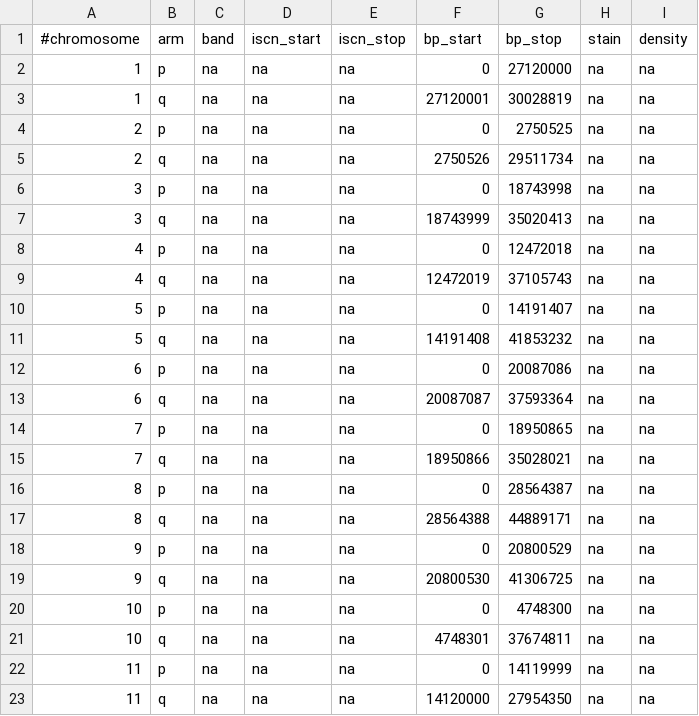
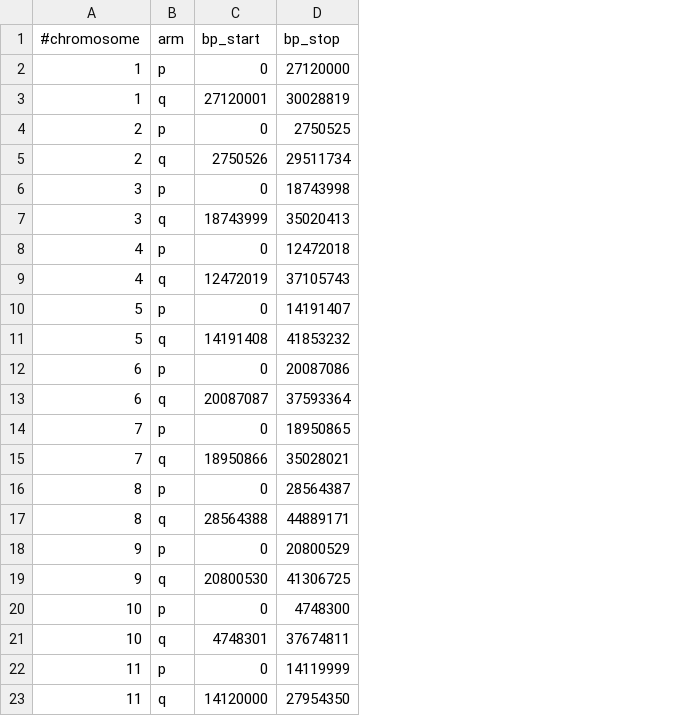
Before and after one commit to eweitz/ideogram, a TSV file: data/bands/ncbi/ideogram_banana_v0.1.tsv, drawn as a sheet; the diff names each change by its address in the sheet, - before the commit and + after, or states it on an @@ line.

Commit message:
Consolidate PHP band script in 'ploidy' to existing Python script; simplify TSV

```diff
--- a/data/bands/ncbi/ideogram_banana_v0.1.tsv
+++ b/data/bands/ncbi/ideogram_banana_v0.1.tsv
-column C (band), rows 2-23: all na
-column D (iscn_start), rows 2-23: all na
-column E (iscn_stop), rows 2-23: all na
-column H (stain), rows 2-23: all na
-column I (density), rows 2-23: all na
```
Also changed, not shown: 3 other files.
